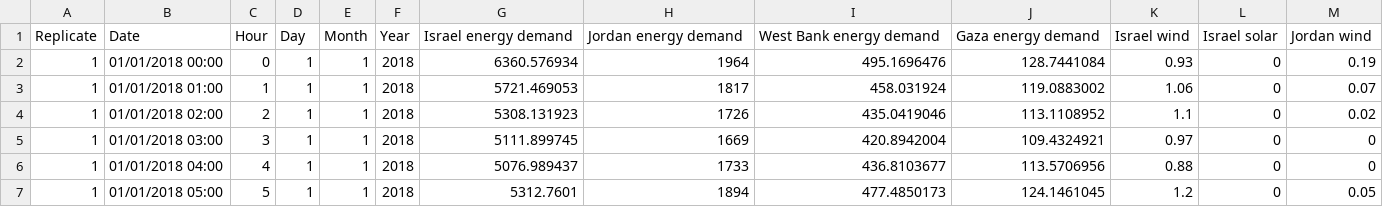
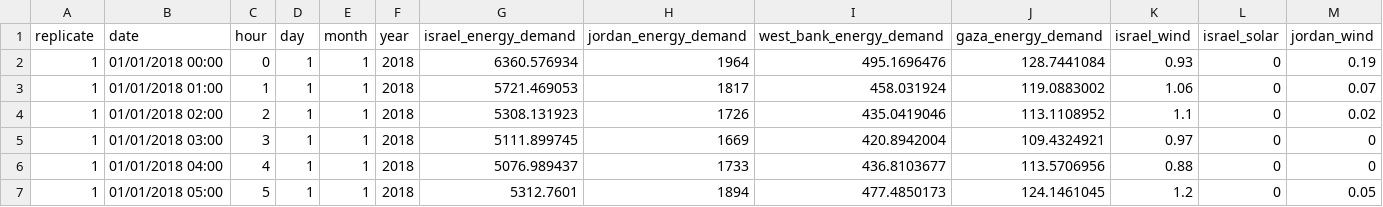
Before and after one commit to amanmajid/nextra, a CSV file: data/_raw/flows/raw_flows.csv, drawn as a sheet; only a part is shown; removed rows and columns are numbered as before the commit, all else as after; rows hold the shown columns only; the diff names each change by its address in the sheet, - before the commit and + after, or states it on an @@ line.

Commit message:
Update header nomenclature in flow data

```diff
--- a/data/_raw/flows/raw_flows.csv
+++ b/data/_raw/flows/raw_flows.csv
-row 1: Replicate | Date | Hour | Day | Month | Year | Israel energy demand | Jordan energy demand | West Bank energy demand | Gaza energy demand | Israel wind | Israel solar | Jordan wind
+row 1: replicate | date | hour | day | month | year | israel_energy_demand | jordan_energy_demand | west_bank_energy_demand | gaza_energy_demand | israel_wind | israel_solar | jordan_wind
```
Also changed, not shown: 1 other file.
